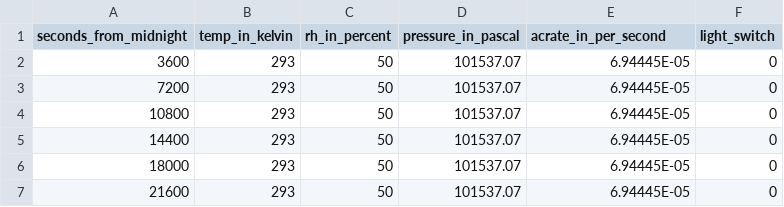
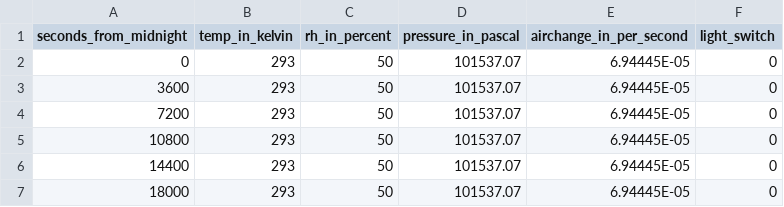
Before and after one commit to rs028/MBM-Flex, a CSV file: config/mr_tvar_room_params_2.csv, drawn as a sheet; only a part is shown; the shorter side is filled out with more unchanged rows.

```diff
--- a/config/mr_tvar_room_params_2.csv
+++ b/config/mr_tvar_room_params_2.csv
@@ -1,2 +1,3 @@
-seconds_from_midnight,temp_in_kelvin,rh_in_percent,pressure_in_pascal,acrate_in_per_second,light_switch
+seconds_from_midnight,temp_in_kelvin,rh_in_percent,pressure_in_pascal,airchange_in_per_second,light_switch
+0,293,50,101537.07,6.94445E-05,0
 3600,293,50,101537.07,6.94445E-05,0
```
Also changed, not shown: config/mr_room_emis_params_1.csv, config/mr_room_emis_params_2.csv, 8 other files.
